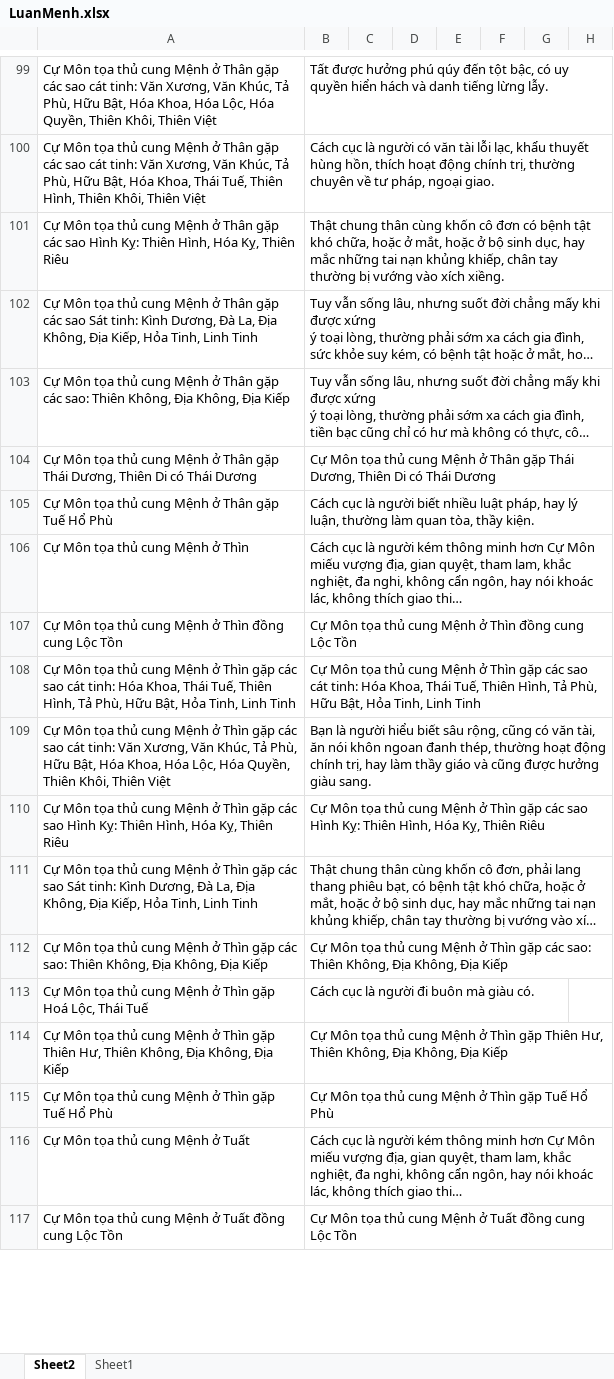
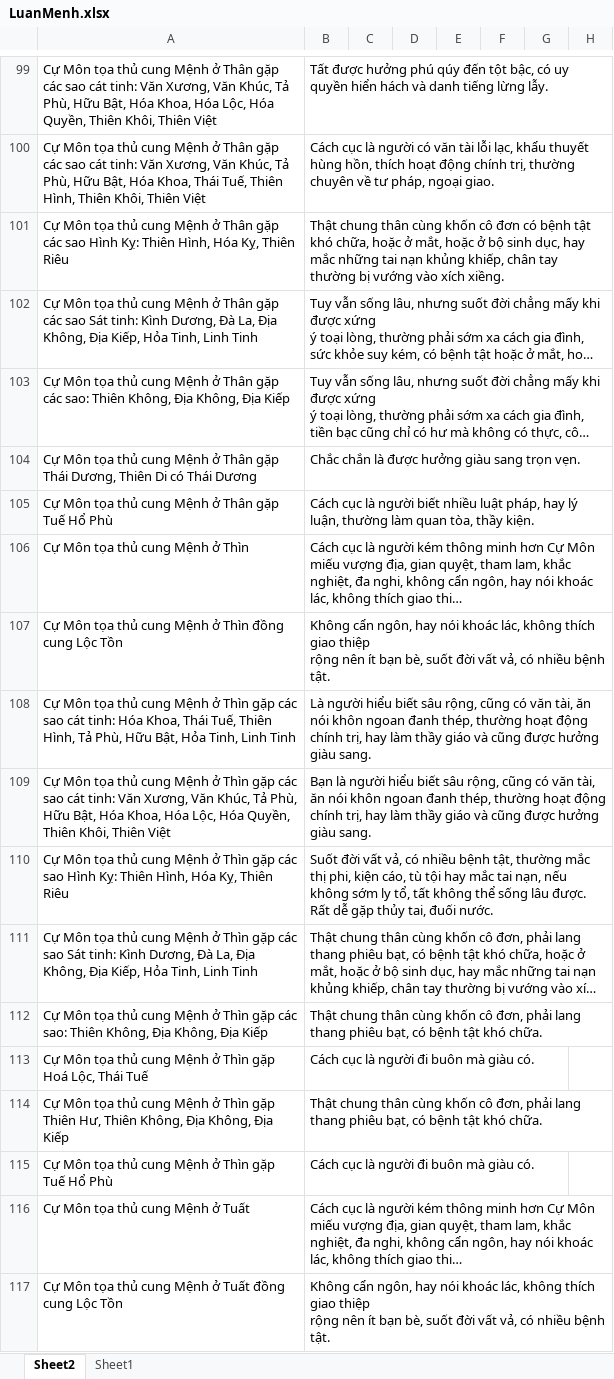
Before and after one commit to Donniehieu/LuanGiaiTuViBacPhai, an Excel workbook: LuanMenh.xlsx, sheet Sheet2, drawn as a sheet; only a part is shown, gaps mark what is left out; long unchanged cells end in …; values as stored, in another font and other column widths than the file's, no borders; conditional formats not drawn; ↵ is a line break in a cell; the diff covers the shown part only; the diff names each change by its address in the sheet, - before the commit and + after, or states it on an @@ line.

```diff
--- a/LuanMenh.xlsx (sheet Sheet2)
+++ b/LuanMenh.xlsx (sheet Sheet2)
-B104: Cự Môn tọa thủ cung Mệnh ở Thân gặp Thái Dương, Thiên Di có Thái Dương
+B104: Chắc chắn là được hưởng giàu sang trọn vẹn.
-B107: Cự Môn tọa thủ cung Mệnh ở Thìn đồng cung Lộc Tồn
+B107: Không cẩn ngôn, hay nói khoác lác, không thích giao thiệp ↵ rộng nên ít bạn bè, suốt đời vất vả, có nhiều bệnh tật.
-B108: Cự Môn tọa thủ cung Mệnh ở Thìn gặp các sao cát tinh: Hóa Khoa, Thái Tuế, Thiên Hình, Tả Phù, Hữu Bật, Hỏa Tinh, Linh Tinh
+B108: Là người hiểu biết sâu rộng, cũng có văn tài, ăn nói khôn ngoan đanh thép, thường hoạt động chính trị, hay làm thầy giáo và cũng được hưởng giàu sang.
-B110: Cự Môn tọa thủ cung Mệnh ở Thìn gặp các sao Hình Kỵ: Thiên Hình, Hóa Kỵ, Thiên Riêu
+B110: Suốt đời vất vả, có nhiều bệnh tật, thường mắc thị phi, kiện cáo, tù tội hay mắc tai nạn, nếu không sớm ly tổ, tất không thể sống lâu được. Rất dễ gặp thủy tai, đuối nước.
-B112: Cự Môn tọa thủ cung Mệnh ở Thìn gặp các sao: Thiên Không, Địa Không, Địa Kiếp
+B112: Thật chung thân cùng khốn cô đơn, phải lang thang phiêu bạt, có bệnh tật khó chữa.
-B114: Cự Môn tọa thủ cung Mệnh ở Thìn gặp Thiên Hư, Thiên Không, Địa Không, Địa Kiếp
+B114: Thật chung thân cùng khốn cô đơn, phải lang thang phiêu bạt, có bệnh tật khó chữa.
-B115: Cự Môn tọa thủ cung Mệnh ở Thìn gặp Tuế Hổ Phù
+B115: Cách cục là người đi buôn mà giàu có.
-B117: Cự Môn tọa thủ cung Mệnh ở Tuất đồng cung Lộc Tồn
+B117: Không cẩn ngôn, hay nói khoác lác, không thích giao thiệp ↵ rộng nên ít bạn bè, suốt đời vất vả, có nhiều bệnh tật.
```
Also changed, not shown: 88 removed rows and 146 edited cells elsewhere in this sheet, LuanQuanLoc.xlsx, 1 other file.
